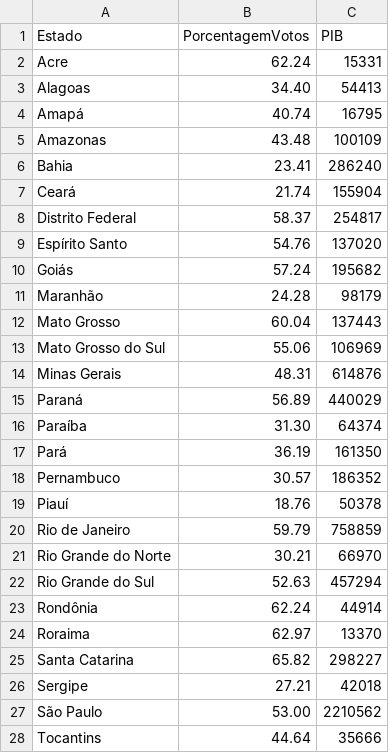
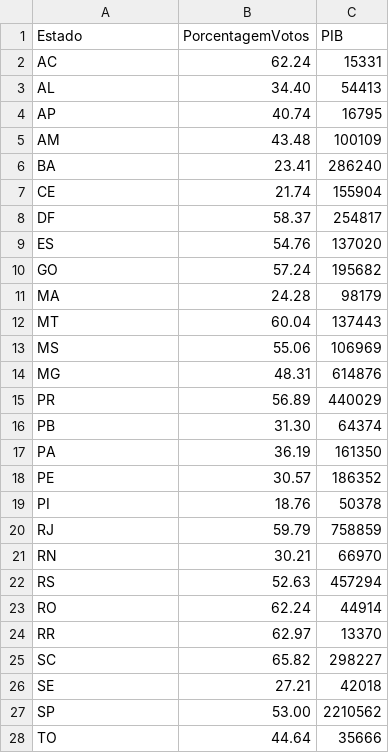
Before and after one commit to stardotwav/BrasilEmDados, a CSV file: Dados/eleicoesPIB.csv, drawn as a sheet.

```diff
--- a/Dados/eleicoesPIB.csv
+++ b/Dados/eleicoesPIB.csv
@@ -1,28 +1,28 @@
 Estado,PorcentagemVotos,PIB
-Acre,62.24,15331
-Alagoas,34.40,54413
-Amapá,40.74,16795
-Amazonas,43.48,100109
-Bahia,23.41,286240
-Ceará,21.74,155904
-Distrito Federal,58.37,254817
-Espírito Santo,54.76,137020
-Goiás,57.24,195682
-Maranhão,24.28,98179
-Mato Grosso,60.04,137443
-Mato Grosso do Sul,55.06,106969
-Minas Gerais,48.31,614876
-Paraná,56.89,440029
-Paraíba,31.30,64374
-Pará,36.19,161350
-Pernambuco,30.57,186352
-Piauí,18.76,50378
-Rio de Janeiro,59.79,758859
-Rio Grande do Norte,30.21,66970
-Rio Grande do Sul,52.63,457294
-Rondônia,62.24,44914
-Roraima,62.97,13370
-Santa Catarina,65.82,298227
-Sergipe,27.21,42018
-São Paulo,53.00,2210562
-Tocantins,44.64,35666
+AC,62.24,15331
+AL,34.40,54413
+AP,40.74,16795
+AM,43.48,100109
+BA,23.41,286240
+CE,21.74,155904
+DF,58.37,254817
+ES,54.76,137020
+GO,57.24,195682
+MA,24.28,98179
+MT,60.04,137443
+MS,55.06,106969
+MG,48.31,614876
+PR,56.89,440029
+PB,31.30,64374
+PA,36.19,161350
+PE,30.57,186352
+PI,18.76,50378
+RJ,59.79,758859
+RN,30.21,66970
+RS,52.63,457294
+RO,62.24,44914
+RR,62.97,13370
+SC,65.82,298227
+SE,27.21,42018
+SP,53.00,2210562
+TO,44.64,35666
```
Also changed, not shown: 1 other file.
